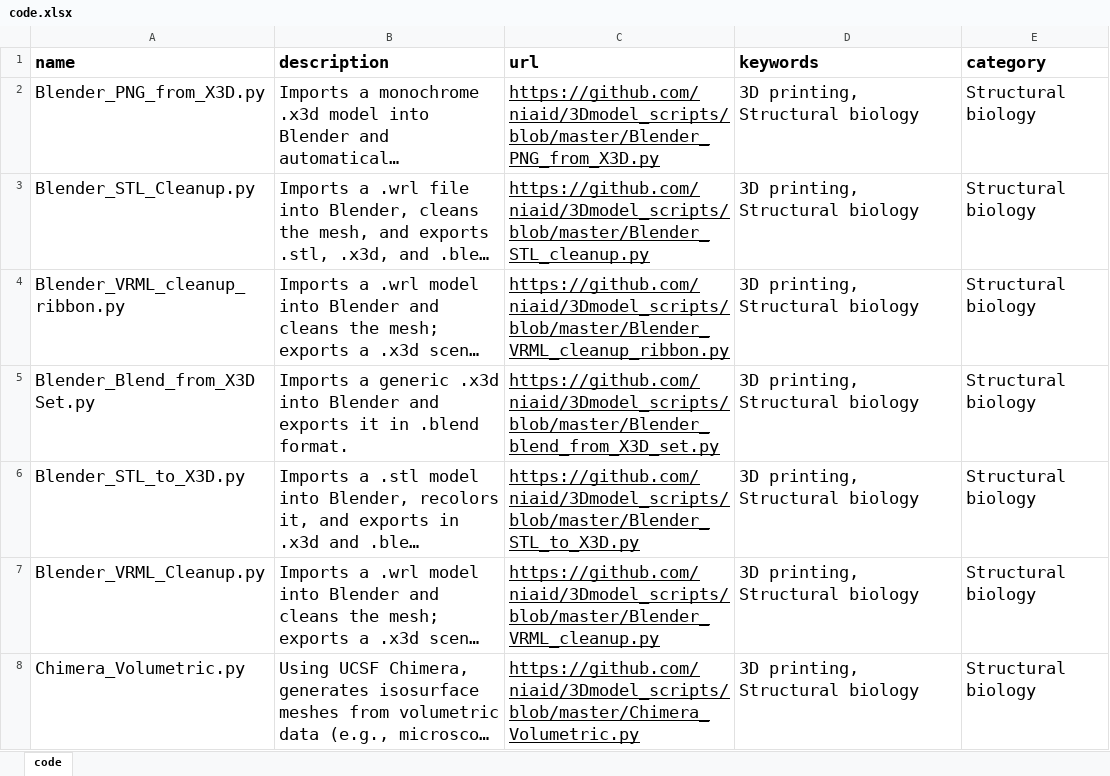
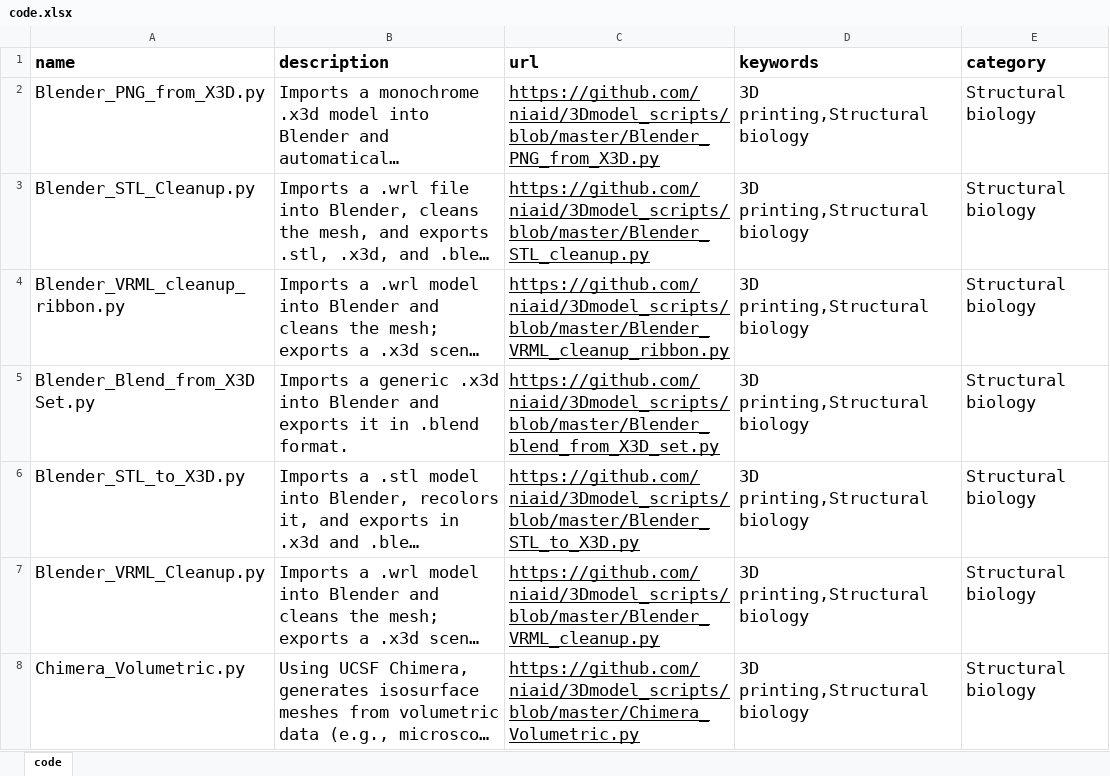
Before and after one commit to Skiyaga/nbp-dbinfo-code, an Excel workbook: code.xlsx, sheet code, drawn as a sheet; only a part is shown; long unchanged cells end in …; values as stored, in another font and other column widths than the file's, no borders; the diff covers the shown part only; the diff names each change by its address in the sheet, - before the commit and + after, or states it on an @@ line.

```diff
--- a/code.xlsx (sheet code)
+++ b/code.xlsx (sheet code)
-D2:D8 (keywords): 3D printing, Structural biology
+D2:D8 (keywords): 3D printing,Structural biology
```
Also changed, not shown: 1 added row, 7 edited cells and cell formats elsewhere in this sheet, 1 other file.
